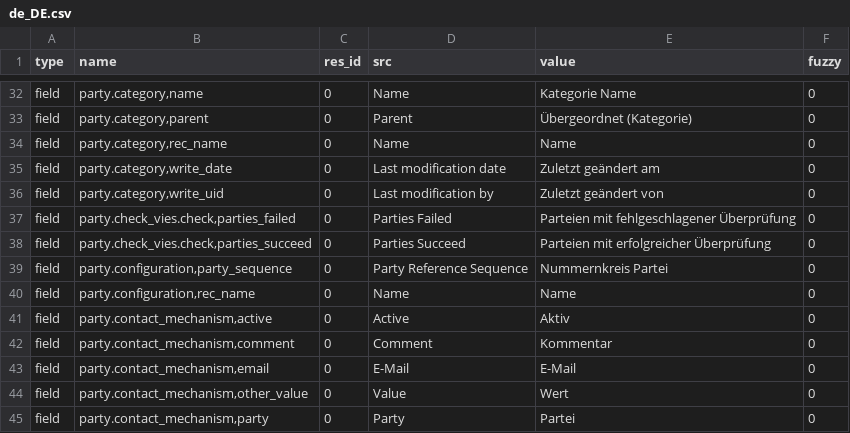
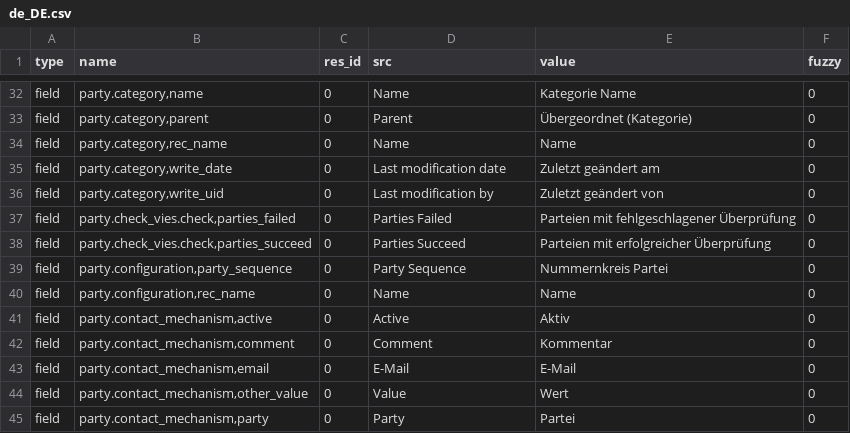
Before and after one commit to coopengo/party, a CSV file: de_DE.csv, drawn as a sheet; only a part is shown, gaps mark what is left out.

Commit message:
Updated translation for de_DE because of sequence name fix

```diff
--- a/de_DE.csv
+++ b/de_DE.csv
@@ -38,3 +38,3 @@ field,"party.check_vies.check,parties_failed",0,Parties Failed,Parteien mit fehl
 field,"party.check_vies.check,parties_succeed",0,Parties Succeed,Parteien mit erfolgreicher Überprüfung,0
-field,"party.configuration,party_sequence",0,Party Reference Sequence,Nummernkreis Partei,0
+field,"party.configuration,party_sequence",0,Party Sequence,Nummernkreis Partei,0
 field,"party.configuration,rec_name",0,Name,Name,0
```
